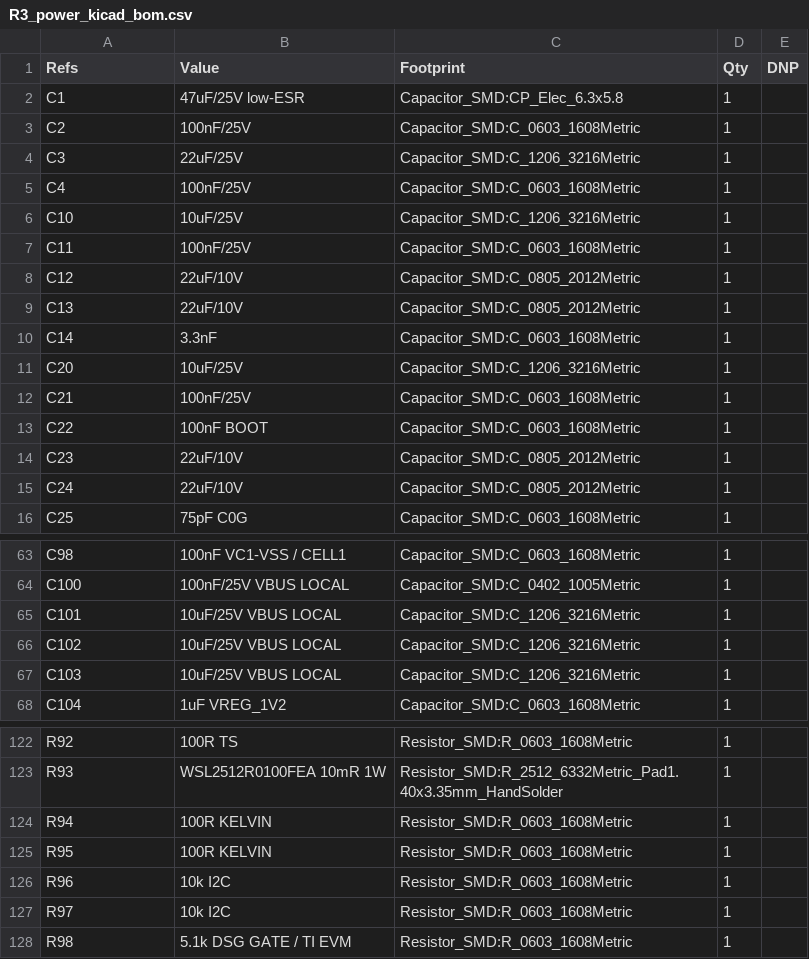
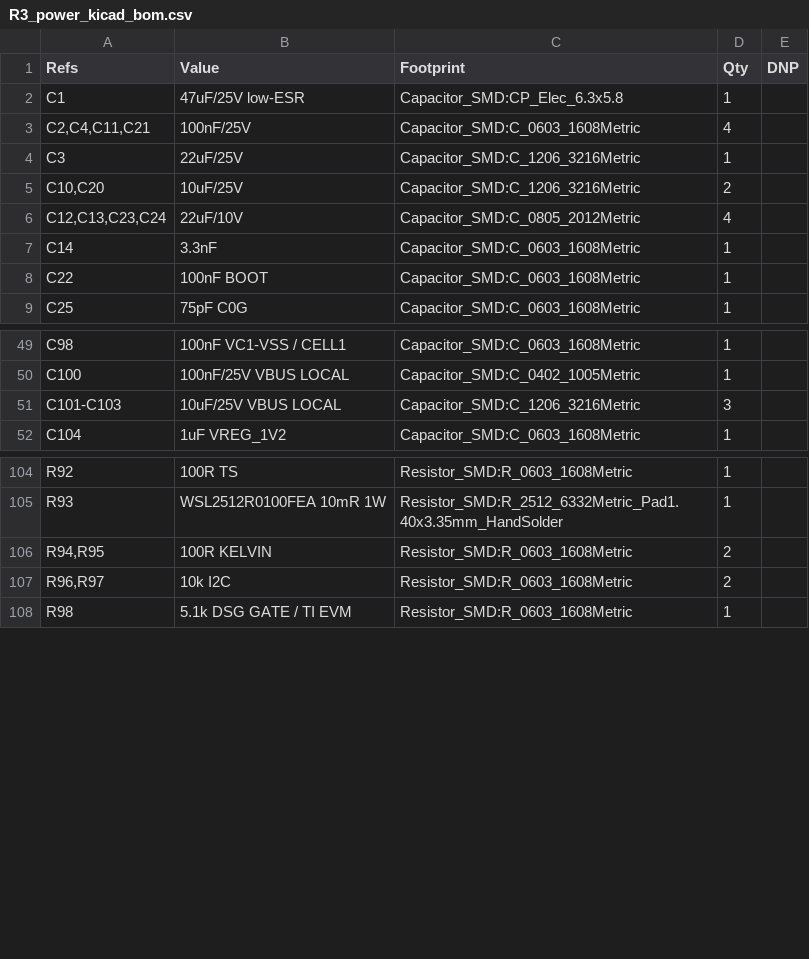
Before and after one commit to druzvv-hash/r1-s3-logger, a CSV file: hardware/kicad/R3_PowerBox/bom/R3_power_kicad_bom.csv, drawn as a sheet; only a part is shown, gaps mark what is left out; the diff covers the shown part only.

```diff
--- a/hardware/kicad/R3_PowerBox/bom/R3_power_kicad_bom.csv
+++ b/hardware/kicad/R3_PowerBox/bom/R3_power_kicad_bom.csv
@@ -2,15 +2,8 @@
 "C1","47uF/25V low-ESR","Capacitor_SMD:CP_Elec_6.3x5.8","1",""
-"C2","100nF/25V","Capacitor_SMD:C_0603_1608Metric","1",""
+"C2,C4,C11,C21","100nF/25V","Capacitor_SMD:C_0603_1608Metric","4",""
 "C3","22uF/25V","Capacitor_SMD:C_1206_3216Metric","1",""
-"C4","100nF/25V","Capacitor_SMD:C_0603_1608Metric","1",""
-"C10","10uF/25V","Capacitor_SMD:C_1206_3216Metric","1",""
-"C11","100nF/25V","Capacitor_SMD:C_0603_1608Metric","1",""
-"C12","22uF/10V","Capacitor_SMD:C_0805_2012Metric","1",""
-"C13","22uF/10V","Capacitor_SMD:C_0805_2012Metric","1",""
+"C10,C20","10uF/25V","Capacitor_SMD:C_1206_3216Metric","2",""
+"C12,C13,C23,C24","22uF/10V","Capacitor_SMD:C_0805_2012Metric","4",""
 "C14","3.3nF","Capacitor_SMD:C_0603_1608Metric","1",""
-"C20","10uF/25V","Capacitor_SMD:C_1206_3216Metric","1",""
-"C21","100nF/25V","Capacitor_SMD:C_0603_1608Metric","1",""
 "C22","100nF BOOT","Capacitor_SMD:C_0603_1608Metric","1",""
-"C23","22uF/10V","Capacitor_SMD:C_0805_2012Metric","1",""
-"C24","22uF/10V","Capacitor_SMD:C_0805_2012Metric","1",""
 "C25","75pF C0G","Capacitor_SMD:C_0603_1608Metric","1",""
@@ -64,5 +50,3 @@
 "C100","100nF/25V VBUS LOCAL","Capacitor_SMD:C_0402_1005Metric","1",""
-"C101","10uF/25V VBUS LOCAL","Capacitor_SMD:C_1206_3216Metric","1",""
-"C102","10uF/25V VBUS LOCAL","Capacitor_SMD:C_1206_3216Metric","1",""
-"C103","10uF/25V VBUS LOCAL","Capacitor_SMD:C_1206_3216Metric","1",""
+"C101-C103","10uF/25V VBUS LOCAL","Capacitor_SMD:C_1206_3216Metric","3",""
 "C104","1uF VREG_1V2","Capacitor_SMD:C_0603_1608Metric","1",""
@@ -123,6 +105,4 @@
 "R93","WSL2512R0100FEA 10mR 1W","Resistor_SMD:R_2512_6332Metric_Pad1.40x3.35mm_HandSolder","1",""
-"R94","100R KELVIN","Resistor_SMD:R_0603_1608Metric","1",""
-"R95","100R KELVIN","Resistor_SMD:R_0603_1608Metric","1",""
-"R96","10k I2C","Resistor_SMD:R_0603_1608Metric","1",""
-"R97","10k I2C","Resistor_SMD:R_0603_1608Metric","1",""
+"R94,R95","100R KELVIN","Resistor_SMD:R_0603_1608Metric","2",""
+"R96,R97","10k I2C","Resistor_SMD:R_0603_1608Metric","2",""
 "R98","5.1k DSG GATE / TI EVM","Resistor_SMD:R_0603_1608Metric","1",""
```
Also changed, not shown: 9 removed rows and 20 edited cells elsewhere in this file, 37 other files.
